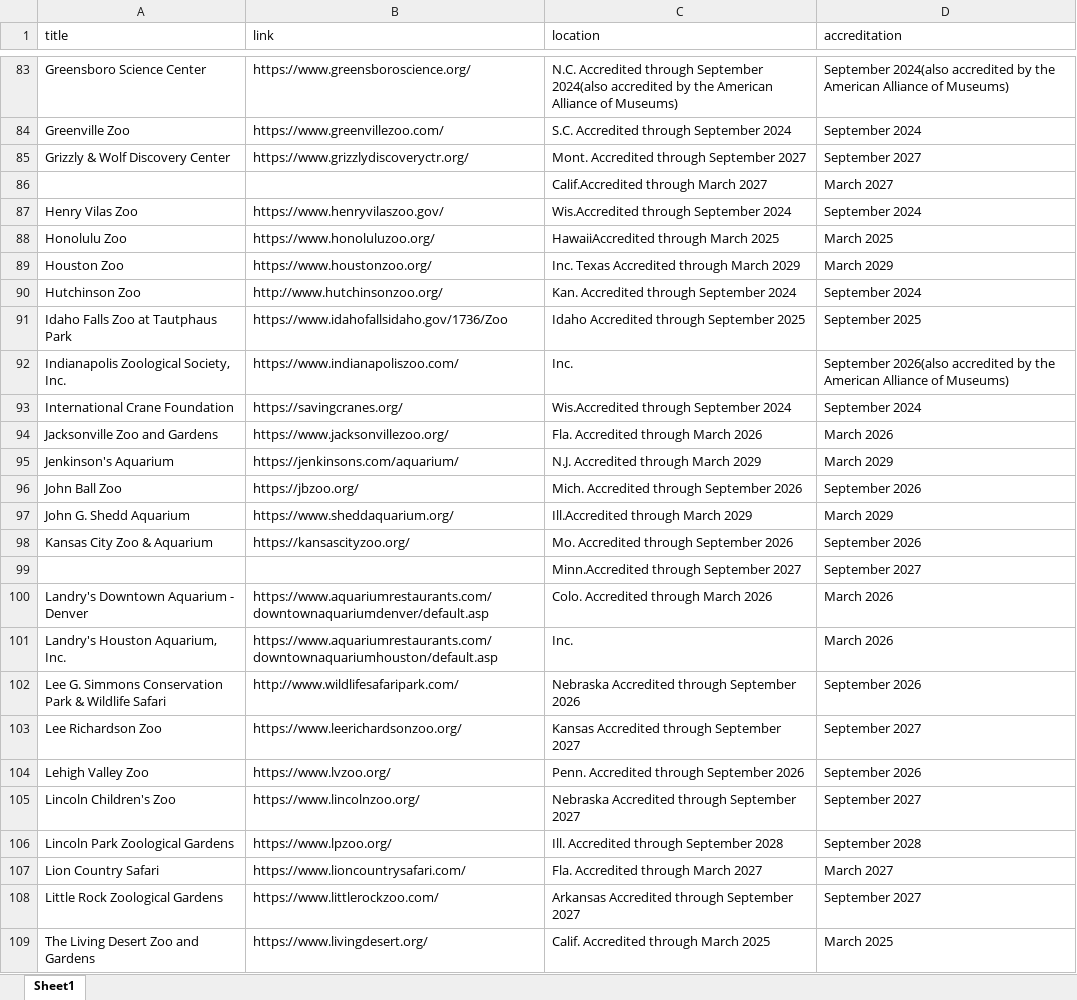
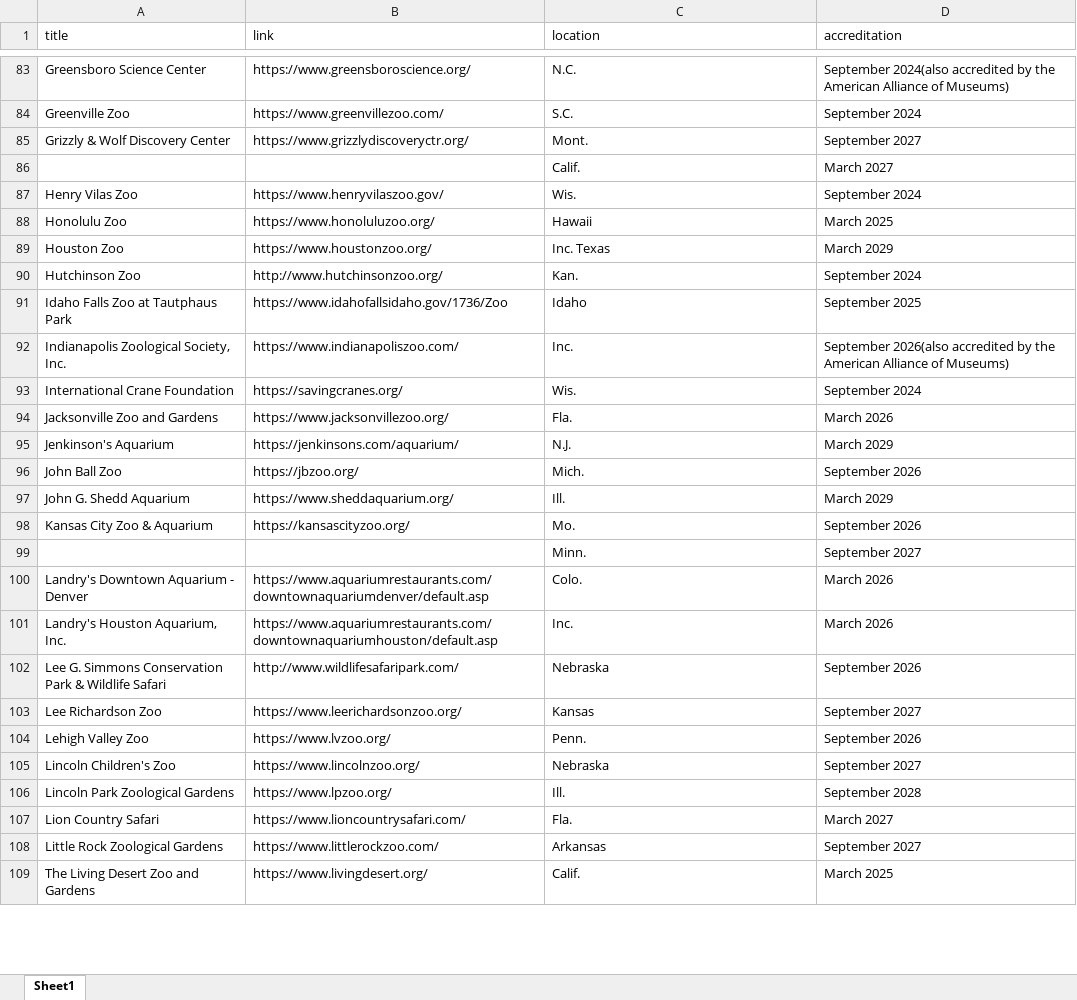
Before and after one commit to ibrahimGamal01/Multiple_Directories_Web_scraping, an Excel workbook: 48.aza/extracted_data/48.Data.xlsx, sheet Sheet1, drawn as a sheet; only a part is shown, gaps mark what is left out; values as stored, in another font and other column widths than the file's, no cell formats; the diff covers the shown part only; the diff names each change by its address in the sheet, - before the commit and + after, or states it on an @@ line.

```diff
--- a/48.aza/extracted_data/48.Data.xlsx (sheet Sheet1)
+++ b/48.aza/extracted_data/48.Data.xlsx (sheet Sheet1)
-C83 (location): N.C. Accredited through September 2024(also accredited by the American Alliance of Museums)
+C83 (location): N.C.
-C84 (location): S.C. Accredited through September 2024
+C84 (location): S.C.
-C85 (location): Mont. Accredited through September 2027
+C85 (location): Mont.
-C86 (location): Calif.Accredited through March 2027
+C86 (location): Calif.
-C87 (location): Wis.Accredited through September 2024
+C87 (location): Wis.
-C88 (location): HawaiiAccredited through March 2025
+C88 (location): Hawaii
-C89 (location): Inc. Texas Accredited through March 2029
+C89 (location): Inc. Texas
-C90 (location): Kan. Accredited through September 2024
+C90 (location): Kan.
-C91 (location): Idaho Accredited through September 2025
+C91 (location): Idaho
-C93 (location): Wis.Accredited through September 2024
+C93 (location): Wis.
-C94 (location): Fla. Accredited through March 2026
+C94 (location): Fla.
-C95 (location): N.J. Accredited through March 2029
+C95 (location): N.J.
-C96 (location): Mich. Accredited through September 2026
+C96 (location): Mich.
-C97 (location): Ill.Accredited through March 2029
+C97 (location): Ill.
-C98 (location): Mo. Accredited through September 2026
+C98 (location): Mo.
-C99 (location): Minn.Accredited through September 2027
+C99 (location): Minn.
-C100 (location): Colo. Accredited through March 2026
+C100 (location): Colo.
-C102 (location): Nebraska Accredited through September 2026
+C102 (location): Nebraska
-C103 (location): Kansas Accredited through September 2027
+C103 (location): Kansas
-C104 (location): Penn. Accredited through September 2026
+C104 (location): Penn.
-C105 (location): Nebraska Accredited through September 2027
+C105 (location): Nebraska
-C106 (location): Ill. Accredited through September 2028
+C106 (location): Ill.
-C107 (location): Fla. Accredited through March 2027
+C107 (location): Fla.
-C108 (location): Arkansas Accredited through September 2027
+C108 (location): Arkansas
-C109 (location): Calif. Accredited through March 2025
+C109 (location): Calif.
```
Also changed, not shown: 1 added row and 210 edited cells elsewhere in this sheet, cell formats, 48.aza/extracted_data/48.zooData.xlsx, 8 other files.
